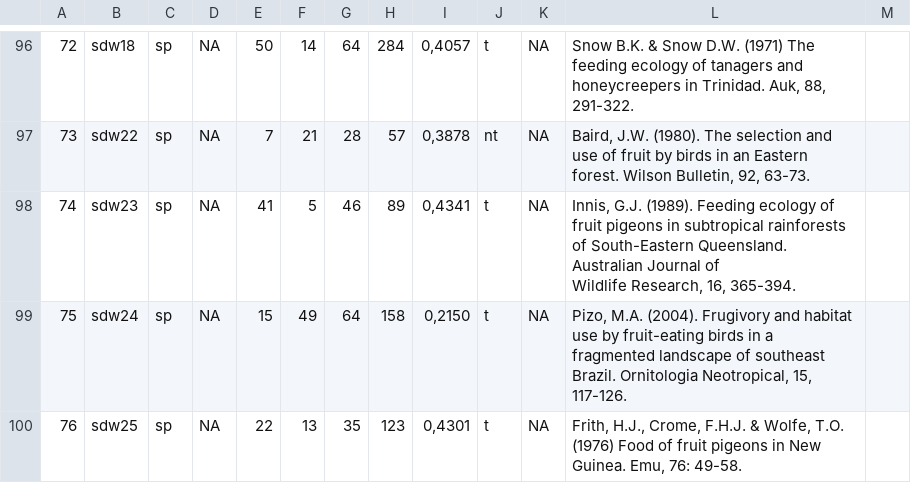
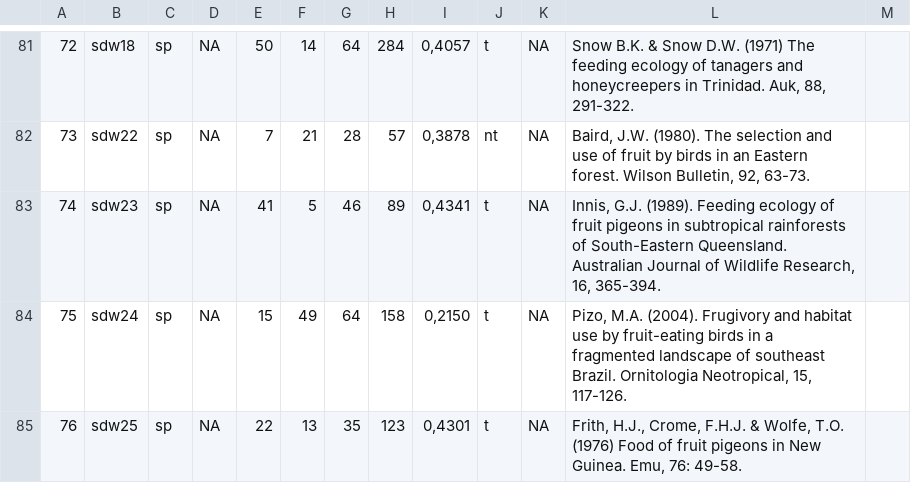
Before and after one commit to pedroj/oikos_2026_si_frugivory, a TSV file: data/data.tsv, drawn as a sheet; only a part is shown, gaps mark what is left out; addresses are those after the commit; the diff covers the shown part only; the diff names each change by its address in the sheet, - before the commit and + after, or states it on an @@ line.

```diff
--- a/data/data.tsv
+++ b/data/data.tsv
-L83: …16, 365-394.
+L83: …16, 365-394.
```
Also changed, not shown: 15 removed rows, 13 edited cells and row numbers in column A elsewhere in this file, data/frug-mut_gradient.tsv, 7 other files.
